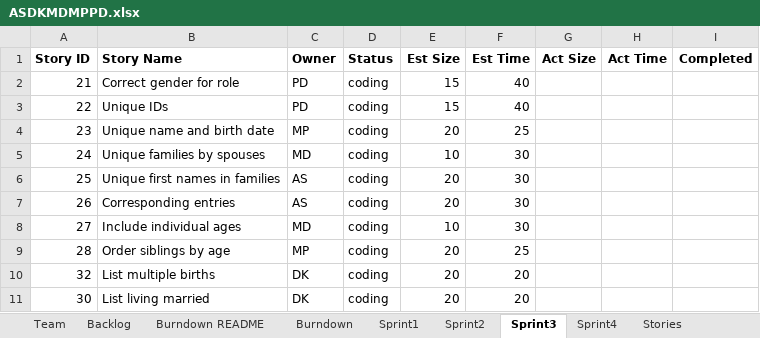
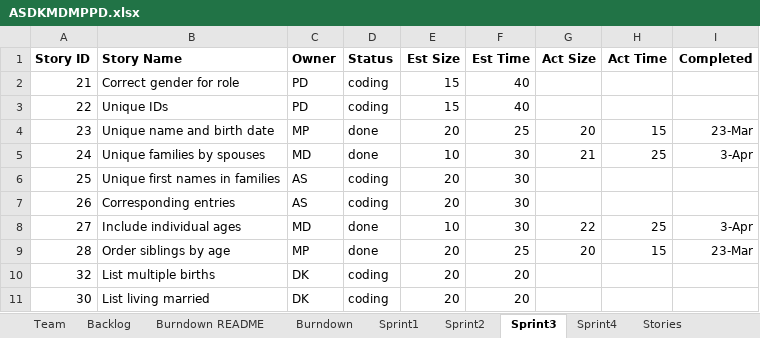
Before and after one commit to MKP21/Gedcom-Parser-CS555, an Excel workbook: ASDKMDMPPD.xlsx, sheet Sprint3, drawn as a sheet; values as stored, in another font and other column widths than the file's, no borders; the diff names each change by its address in the sheet, - before the commit and + after, or states it on an @@ line.

Commit message:
update excel
updated sprint3, sprint4 in excel sheet

```diff
--- a/ASDKMDMPPD.xlsx (sheet Sprint3)
+++ b/ASDKMDMPPD.xlsx (sheet Sprint3)
-D4:D5 (Status): coding
+D4:D5 (Status): done
-G4 (Act Size): (empty)
+G4 (Act Size): 20
-H4 (Act Time): (empty)
+H4 (Act Time): 15
-I4 (Completed): (empty)
+I4 (Completed): 23-Mar
-G5 (Act Size): (empty)
+G5 (Act Size): 21
-H5 (Act Time): (empty)
+H5 (Act Time): 25
-I5 (Completed): (empty)
+I5 (Completed): 3-Apr
-D8:D9 (Status): coding
+D8:D9 (Status): done
-G8 (Act Size): (empty)
+G8 (Act Size): 22
-H8 (Act Time): (empty)
+H8 (Act Time): 25
-I8 (Completed): (empty)
+I8 (Completed): 3-Apr
-G9 (Act Size): (empty)
+G9 (Act Size): 20
-H9 (Act Time): (empty)
+H9 (Act Time): 15
-I9 (Completed): (empty)
+I9 (Completed): 23-Mar
```
Also changed, not shown: sheet Sprint4, sheet Backlog.
